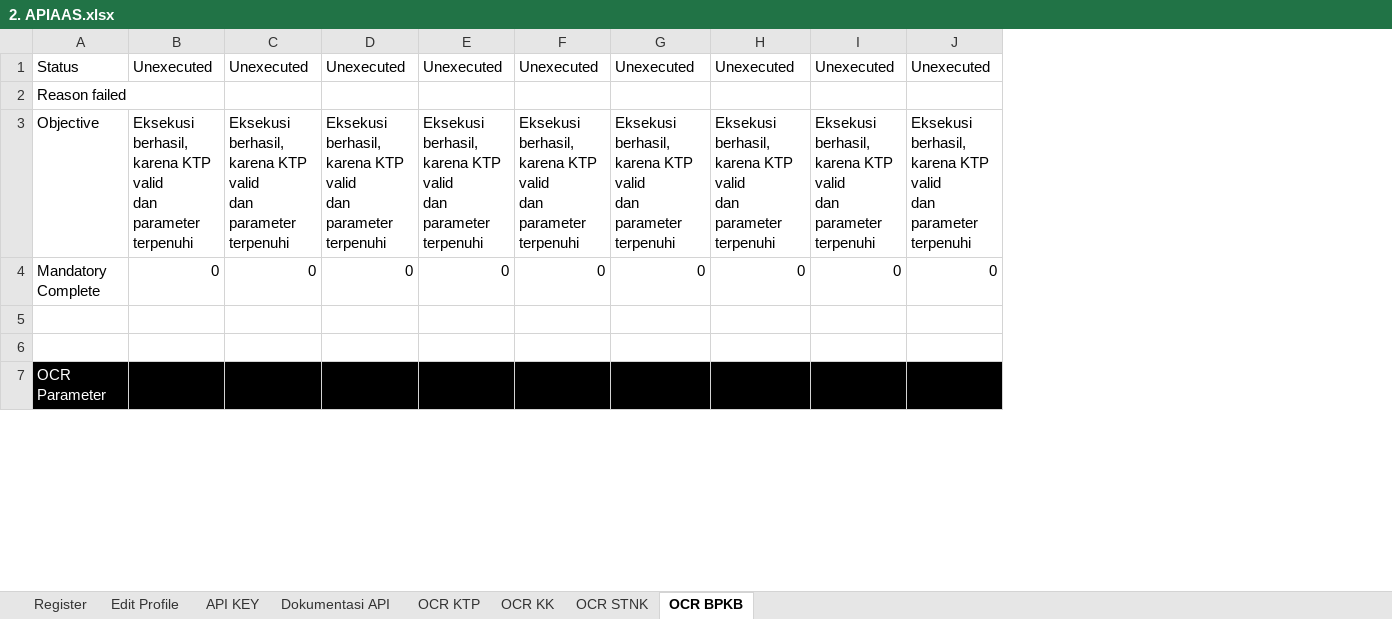
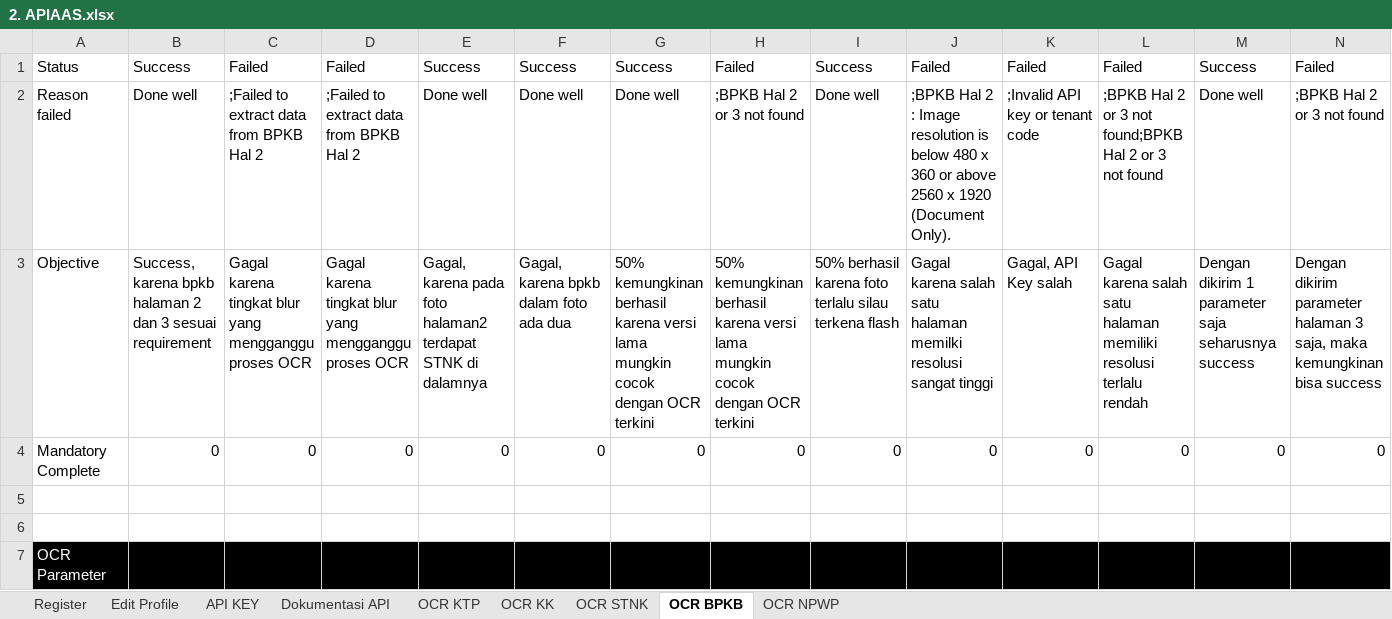
Before and after one commit to qcadins/ATAPIAAS, an Excel workbook: Excel/2. APIAAS.xlsx, sheet OCR BPKB, drawn as a sheet; only a part is shown; values as stored, in another font and other column widths than the file's, no borders; ↵ is a line break in a cell; the diff covers the shown part only; the diff names each change by its address in the sheet, - before the commit and + after, or states it on an @@ line.

Commit message:
APIAAS Basic Feature + TC OCR KTP KK STNK NPWP BPKB Done

```diff
--- a/Excel/2. APIAAS.xlsx (sheet OCR BPKB)
+++ b/Excel/2. APIAAS.xlsx (sheet OCR BPKB)
+sheet tab: OCR NPWP
+column K, rows 1-4: Failed | ;Invalid API key or tenant code | Gagal, API Key salah | 0
+column L, rows 1-4: Failed | ;BPKB Hal 2 or 3 not found;BPKB Hal 2 or 3 not found | Gagal karena salah satu halaman memiliki resolusi terlalu rendah | 0
+column M, rows 1-4: Success | Done well | Dengan dikirim 1 parameter saja seharusnya success | 0
+column N, rows 1-4: Failed | ;BPKB Hal 2 or 3 not found | Dengan dikirim parameter halaman 3 saja, maka kemungkinan bisa success | 0
-B1: Unexecuted
+B1: Success
-C1: Unexecuted
+C1: Failed
-D1: Unexecuted
+D1: Failed
-E1: Unexecuted
+E1: Success
-F1: Unexecuted
+F1: Success
-G1: Unexecuted
+G1: Success
-H1: Unexecuted
+H1: Failed
-I1: Unexecuted
+I1: Success
-J1: Unexecuted
+J1: Failed
-B2: (empty)
+B2: Done well
-C2: (empty)
+C2: ;Failed to extract data from BPKB Hal 2
-D2: (empty)
+D2: ;Failed to extract data from BPKB Hal 2
-E2: (empty)
+E2: Done well
-F2: (empty)
+F2: Done well
-G2: (empty)
+G2: Done well
-H2: (empty)
+H2: ;BPKB Hal 2 or 3 not found
-I2: (empty)
+I2: Done well
-J2: (empty)
+J2: ;BPKB Hal 2 : Image resolution is below 480 x 360 or above 2560 x 1920 (Document Only).
-B3: Eksekusi berhasil, karena KTP valid ↵ dan parameter terpenuhi
+B3: Success, karena bpkb halaman 2 dan 3 sesuai requirement
-C3: Eksekusi berhasil, karena KTP valid ↵ dan parameter terpenuhi
+C3: Gagal karena tingkat blur yang mengganggu proses OCR
-D3: Eksekusi berhasil, karena KTP valid ↵ dan parameter terpenuhi
+D3: Gagal karena tingkat blur yang mengganggu proses OCR
-E3: Eksekusi berhasil, karena KTP valid ↵ dan parameter terpenuhi
+E3: Gagal, karena pada foto halaman2 terdapat STNK di dalamnya
-F3: Eksekusi berhasil, karena KTP valid ↵ dan parameter terpenuhi
+F3: Gagal, karena bpkb dalam foto ada dua
-G3: Eksekusi berhasil, karena KTP valid ↵ dan parameter terpenuhi
+G3: 50% kemungkinan berhasil karena versi lama mungkin cocok dengan OCR terkini
-H3: Eksekusi berhasil, karena KTP valid ↵ dan parameter terpenuhi
+H3: 50% kemungkinan berhasil karena versi lama mungkin cocok dengan OCR terkini
-I3: Eksekusi berhasil, karena KTP valid ↵ dan parameter terpenuhi
+I3: 50% berhasil karena foto terlalu silau terkena flash
-J3: Eksekusi berhasil, karena KTP valid ↵ dan parameter terpenuhi
+J3: Gagal karena salah satu halaman memilki resolusi sangat tinggi
```
Also changed, not shown: 8 added rows and 28 edited cells elsewhere in this sheet, sheet OCR KK, sheet OCR KTP, sheet OCR STNK, 39 other files.
